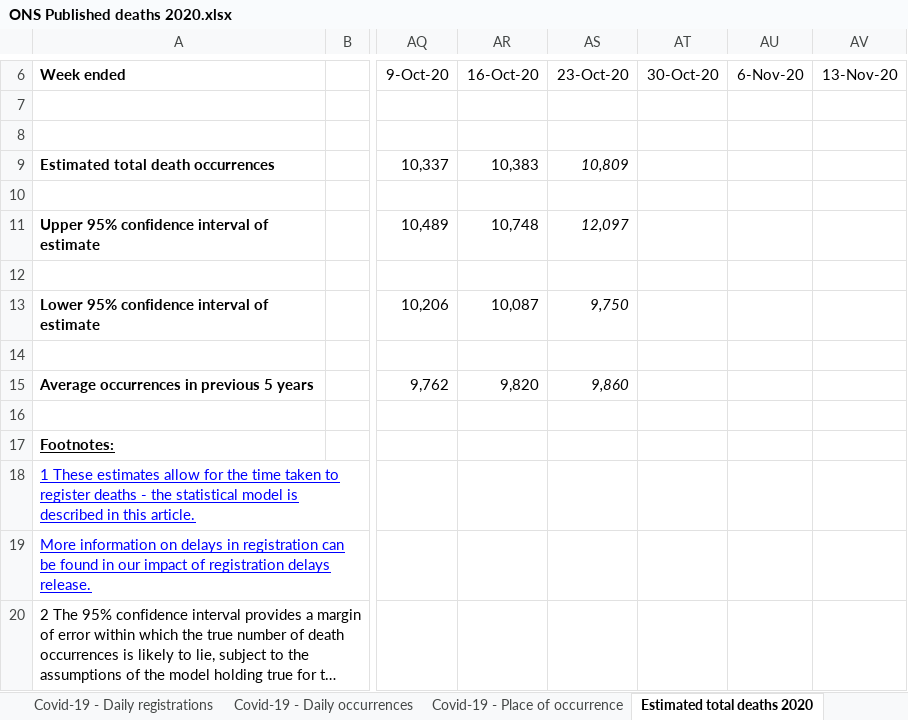
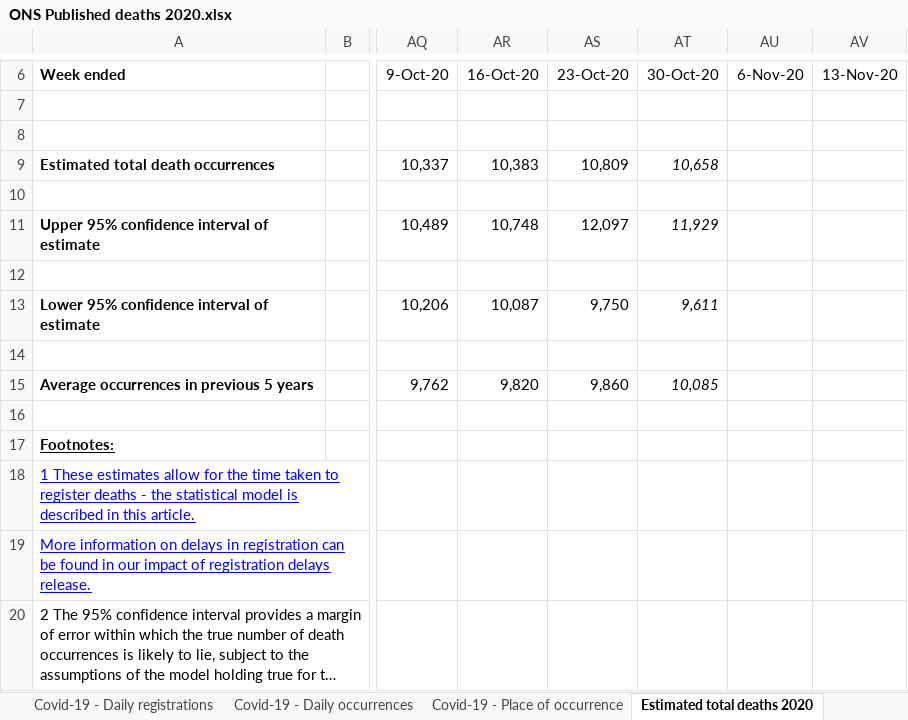
Before and after one commit to MARYDS/Coronavirus---Power-BI---Using-Gov-UK-API, an Excel workbook: Power BI/data/ONS Published deaths 2020.xlsx, sheet Estimated total deaths 2020, drawn as a sheet; only a part is shown, gaps mark what is left out; long unchanged cells end in …; values as stored, in another font and other column widths than the file's, no borders; the diff names each change by its address in the sheet, - before the commit and + after, or states it on an @@ line.

```diff
--- a/Power BI/data/ONS Published deaths 2020.xlsx (sheet Estimated total deaths 2020)
+++ b/Power BI/data/ONS Published deaths 2020.xlsx (sheet Estimated total deaths 2020)
-AS9 italic: on
+AS9 italic: off
-AT9: (empty)
+AT9: 10,658
-AS11 italic: on
+AS11 italic: off
-AT11: (empty)
+AT11: 11,929
-AS13 italic: on
+AS13 italic: off
-AT13: (empty)
+AT13: 9,611
-AS15 italic: on
+AS15 italic: off
-AT15: (empty)
+AT15: 10,085
```
Also changed, not shown: sheet Covid-19 - Daily occurrences, sheet Covid-19 - Weekly occurrences, sheet Covid-19 - Daily registrations, sheet Covid-19 - Place of occurrence, sheet Weekly figures 2020, sheet Covid-19 - Weekly registrations, 1 more sheet, 4 other files.
